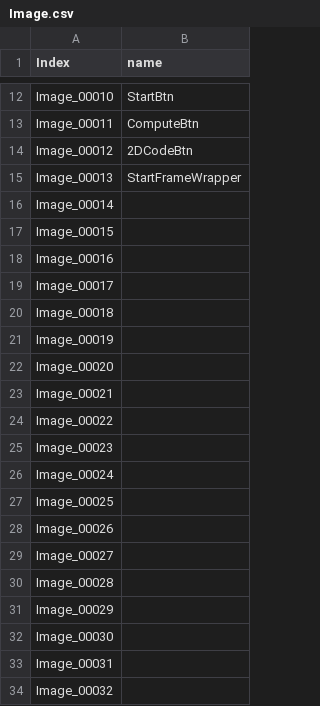
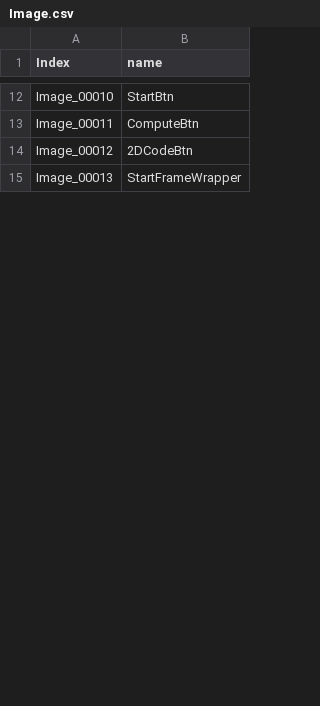
Before and after one commit to TianJingDa/Exhibition, a CSV file: Assets/Image.csv, drawn as a sheet; only a part is shown, gaps mark what is left out; the diff covers the shown part only.

```diff
--- a/Assets/Image.csv
+++ b/Assets/Image.csv
@@ -15,20 +15 @@ Image_00012,2DCodeBtn
 Image_00013,StartFrameWrapper
-Image_00014,
-Image_00015,
-Image_00016,
-Image_00017,
-Image_00018,
-Image_00019,
-Image_00020,
-Image_00021,
-Image_00022,
-Image_00023,
-Image_00024,
-Image_00025,
-Image_00026,
-Image_00027,
-Image_00028,
-Image_00029,
-Image_00030,
-Image_00031,
-Image_00032,
```
Also changed, not shown: 11 added rows, 19 removed rows and 6 edited cells elsewhere in this file, 19 other files.
